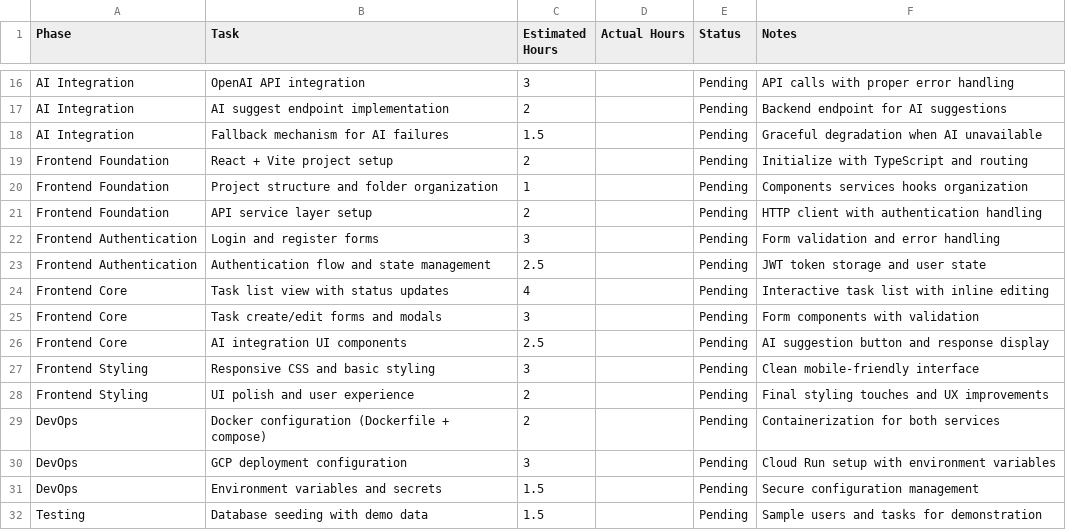
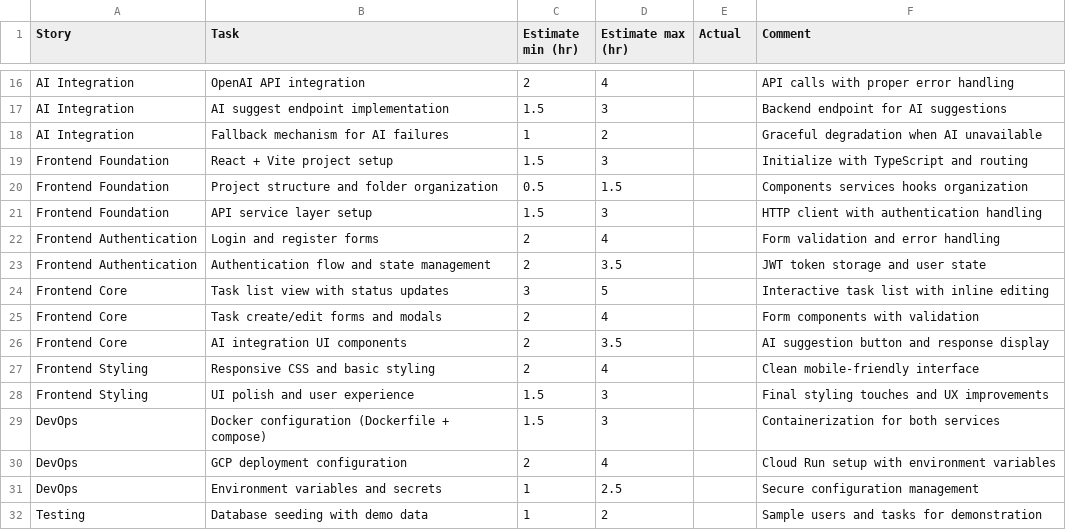
Before and after one commit to MdBilal420/SprintSync, a CSV file: estimates.csv, drawn as a sheet; only a part is shown, gaps mark what is left out; the diff covers the shown part only; the diff names each change by its address in the sheet, - before the commit and + after, or states it on an @@ line.

Commit message:
chore(estimates): update project task time estimates format and values
- Changed CSV headers to include min/max estimates and simplified columns
- Adjusted estimated hours ranges for all tasks to reflect best and worst cases
- Removed actual and status fields from most tasks, kept comment annotations
- Updated total estimated hours to a range of 60 to 100 hours from fixed 75
- Standardized terminology and structure for setup, backend, frontend, devops, testing, and documentation tasks

```diff
--- a/estimates.csv
+++ b/estimates.csv
-A1: Phase
+A1: Story
-C1: Estimated Hours
+C1: Estimate min (hr)
-D1: Actual Hours
+D1: Estimate max (hr)
-E1: Status
+E1: Actual
-F1: Notes
+F1: Comment
-C16 (Estimate min (hr)): 3
+C16 (Estimate min (hr)): 2
-D16 (Estimate max (hr)): (empty)
+D16 (Estimate max (hr)): 4
-E16:E32 (Actual): Pending
+E16:E32 (Actual): (empty)
-C17 (Estimate min (hr)): 2
+C17 (Estimate min (hr)): 1.5
-D17 (Estimate max (hr)): (empty)
+D17 (Estimate max (hr)): 3
-C18 (Estimate min (hr)): 1.5
+C18 (Estimate min (hr)): 1
-D18 (Estimate max (hr)): (empty)
+D18 (Estimate max (hr)): 2
-C19 (Estimate min (hr)): 2
+C19 (Estimate min (hr)): 1.5
-D19 (Estimate max (hr)): (empty)
+D19 (Estimate max (hr)): 3
-C20 (Estimate min (hr)): 1
+C20 (Estimate min (hr)): 0.5
-D20 (Estimate max (hr)): (empty)
+D20 (Estimate max (hr)): 1.5
-C21 (Estimate min (hr)): 2
+C21 (Estimate min (hr)): 1.5
-D21 (Estimate max (hr)): (empty)
+D21 (Estimate max (hr)): 3
-C22 (Estimate min (hr)): 3
+C22 (Estimate min (hr)): 2
-D22 (Estimate max (hr)): (empty)
+D22 (Estimate max (hr)): 4
-C23 (Estimate min (hr)): 2.5
+C23 (Estimate min (hr)): 2
-D23 (Estimate max (hr)): (empty)
+D23 (Estimate max (hr)): 3.5
-C24 (Estimate min (hr)): 4
+C24 (Estimate min (hr)): 3
-D24 (Estimate max (hr)): (empty)
+D24 (Estimate max (hr)): 5
-C25 (Estimate min (hr)): 3
+C25 (Estimate min (hr)): 2
-D25 (Estimate max (hr)): (empty)
+D25 (Estimate max (hr)): 4
-C26 (Estimate min (hr)): 2.5
+C26 (Estimate min (hr)): 2
-D26 (Estimate max (hr)): (empty)
+D26 (Estimate max (hr)): 3.5
-C27 (Estimate min (hr)): 3
+C27 (Estimate min (hr)): 2
-D27 (Estimate max (hr)): (empty)
+D27 (Estimate max (hr)): 4
-C28:C29 (Estimate min (hr)): 2
+C28:C29 (Estimate min (hr)): 1.5
-D28:D29 (Estimate max (hr)): (empty)
+D28:D29 (Estimate max (hr)): 3
-C30 (Estimate min (hr)): 3
+C30 (Estimate min (hr)): 2
-D30 (Estimate max (hr)): (empty)
+D30 (Estimate max (hr)): 4
-C31:C32 (Estimate min (hr)): 1.5
+C31:C32 (Estimate min (hr)): 1
-D31 (Estimate max (hr)): (empty)
+D31 (Estimate max (hr)): 2.5
-D32 (Estimate max (hr)): (empty)
+D32 (Estimate max (hr)): 2
```
Also changed, not shown: 1 added row, 1 removed row and 59 edited cells elsewhere in this file.
